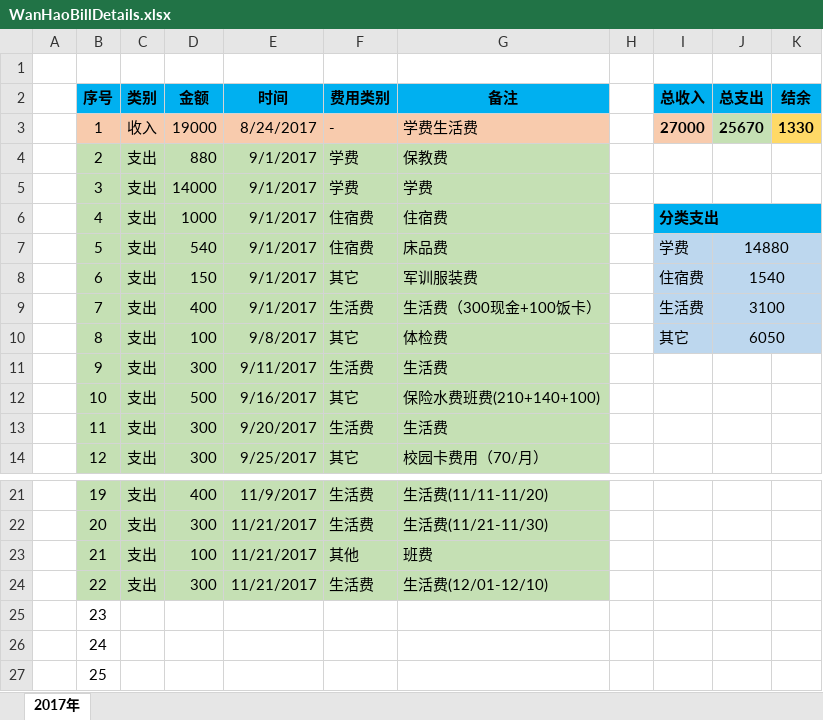
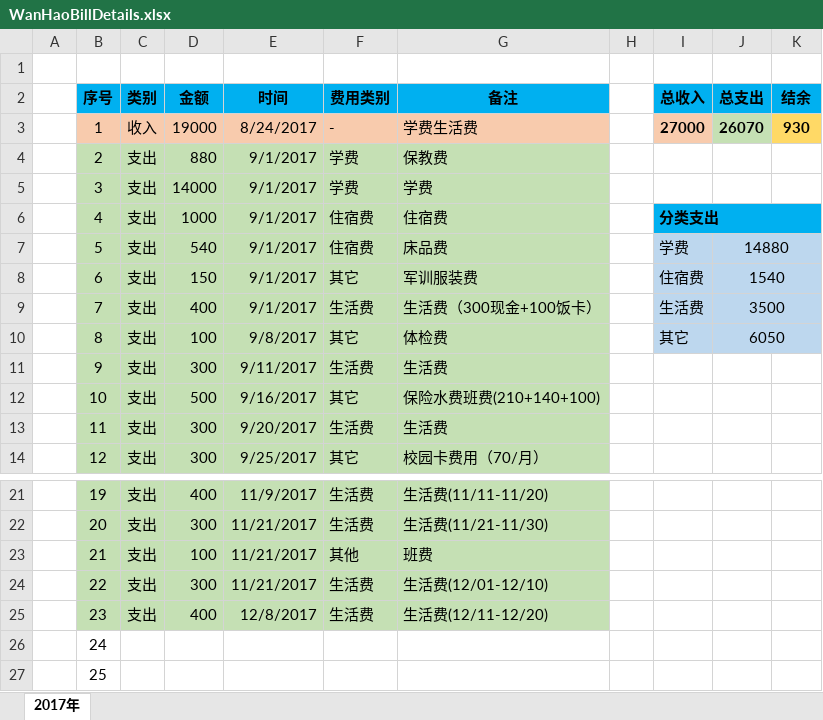
Before and after one commit to Wongfu/WanhaoBillDetails, an Excel workbook: WanHaoBillDetails.xlsx, sheet 2017年, drawn as a sheet; only a part is shown, gaps mark what is left out; values as stored, in another font and other column widths than the file's, no borders; the diff names each change by its address in the sheet, - before the commit and + after, or states it on an @@ line.

Commit message:
Update on 2017-12-10,支出生活费400

```diff
--- a/WanHaoBillDetails.xlsx (sheet 2017年)
+++ b/WanHaoBillDetails.xlsx (sheet 2017年)
-J3 (总支出): 25670
+J3 (总支出): 26070
-K3 (结余): 1330
+K3 (结余): 930
-J9 (总支出): 3100
+J9 (总支出): 3500
-B25:G25 fill: none
+B25:G25 fill: #C5E0B4
-C25 (类别): (empty)
+C25 (类别): 支出
-D25 (金额): (empty)
+D25 (金额): 400
-E25 (时间): (empty)
+E25 (时间): 12/8/2017
-F25 (费用类别): (empty)
+F25 (费用类别): 生活费
-G25 (备注): (empty)
+G25 (备注): 生活费(12/11-12/20)
```
